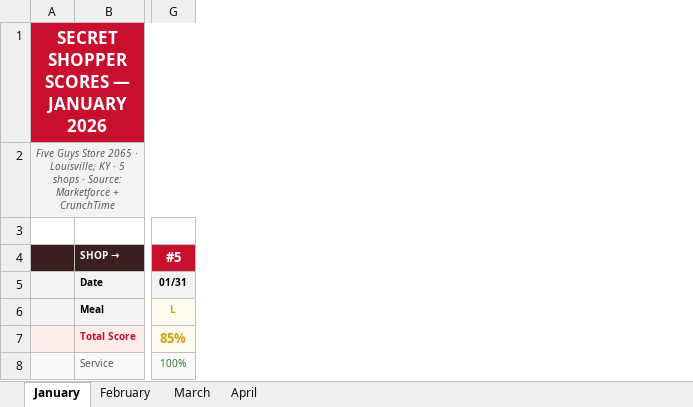
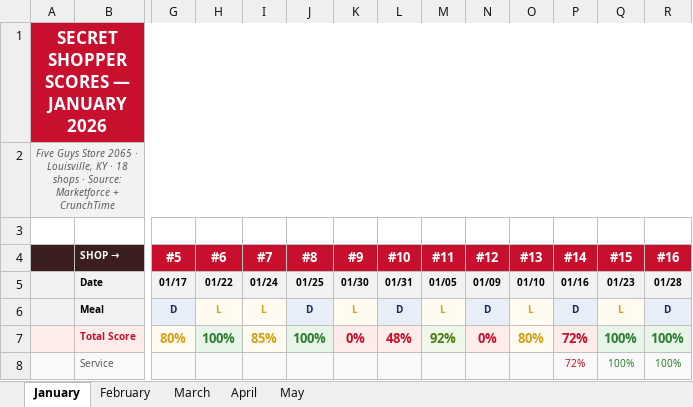
Before and after one commit to bobbycline2000/fiveguys-dashboard, an Excel workbook: Shop_Tracker_2065_2026.xlsx, sheet January, drawn as a sheet; only a part is shown, gaps mark what is left out; values as stored, in another font and other column widths than the file's, no borders; the diff covers the shown part only; the diff names each change by its address in the sheet, - before the commit and + after, or states it on an @@ line.

```diff
--- a/Shop_Tracker_2065_2026.xlsx (sheet January)
+++ b/Shop_Tracker_2065_2026.xlsx (sheet January)
+sheet tab: May
+column H (#6), rows 5-7: 01/22 | L | 100%
+column I (#7), rows 5-7: 01/24 | L | 85%
+column J (#8), rows 5-7: 01/25 | D | 100%
+column K (#9), rows 5-7: 01/30 | L | 0%
+column L (#10), rows 5-7: 01/31 | D | 48%
+column M (#11), rows 5-7: 01/05 | L | 92%
+column N (#12), rows 5-7: 01/09 | D | 0%
+column O (#13), rows 5-7: 01/10 | L | 80%
+column P (#14), rows 5-8: 01/16 | D | 72% | 72%
+column Q (#15), rows 5-8: 01/23 | L | 100% | 100%
+column R (#16), rows 5-8: 01/28 | D | 100% | 100%
-A2: …KY · 5 shops ·…
+A2: …KY · 18 shops ·…
-G5 (#5): 01/31
+G5 (#5): 01/17
-G6 (#5): L
+G6 (#5): D
-G6 text colour: #D4A017
+G6 text colour: #1A2A4A
-G7 (#5): 85%
+G7 (#5): 80%
-G8 (#5): 100%
+G8 (#5): (empty)
```
Also changed, not shown: 2 added columns, 129 edited cells and cell formats elsewhere in this sheet, sheet March, sheet February, sheet April, 6 other files.
